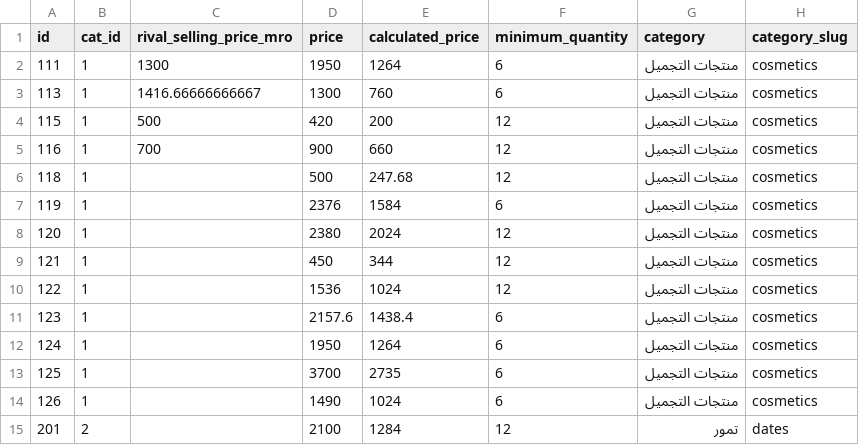
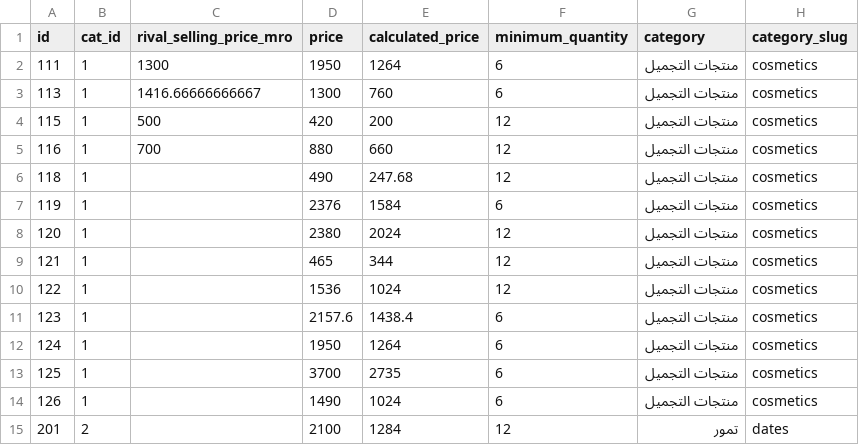
Before and after one commit to moolsbytheway/bazarcasa.ma, a CSV file: products/current.csv, drawn as a sheet; only a part is shown; the diff names each change by its address in the sheet, - before the commit and + after, or states it on an @@ line.

Commit message:
deploying existing

```diff
--- a/products/current.csv
+++ b/products/current.csv
-D5 (price): 900
+D5 (price): 880
-D6 (price): 500
+D6 (price): 490
-D9 (price): 450
+D9 (price): 465
```
